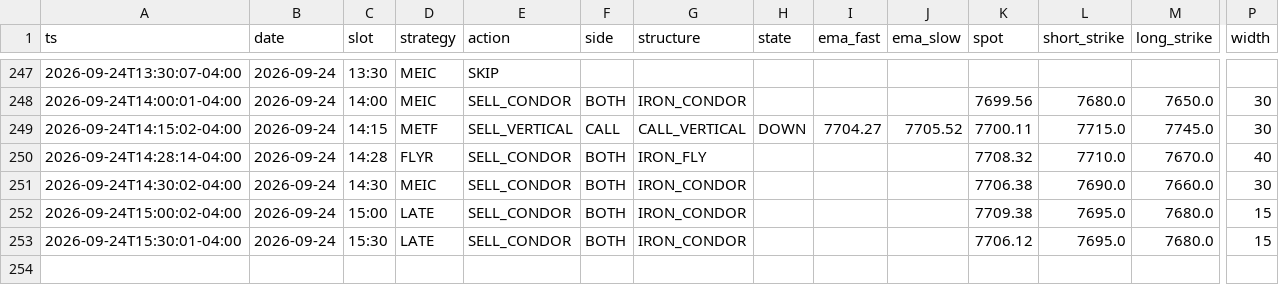
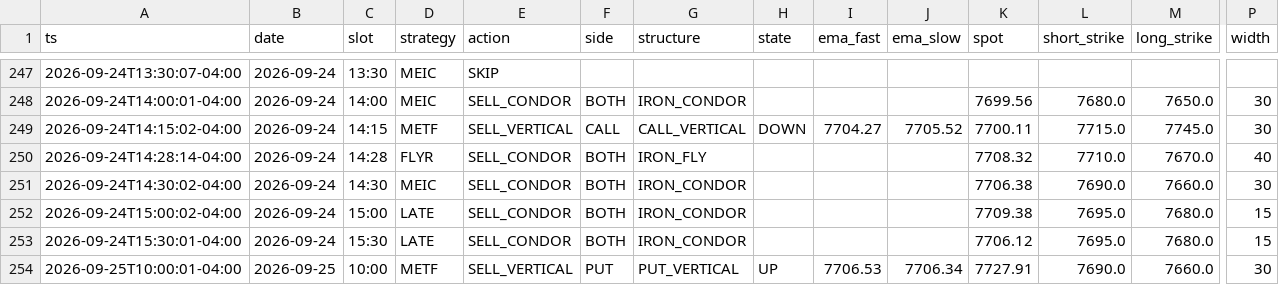
Before and after one commit to alwahedi-netizen/spx-0DTE-v1, a CSV file: data/paper/signals.csv, drawn as a sheet; only a part is shown, gaps mark what is left out; rows hold the shown columns only; the diff names each change by its address in the sheet, - before the commit and + after, or states it on an @@ line.

```diff
--- a/data/paper/signals.csv
+++ b/data/paper/signals.csv
+row 254: 2026-09-25T10:00:01-04:00 | 2026-09-25 | 10:00 | METF | SELL_VERTICAL | PUT | PUT_VERTICAL | UP | 7706.53 | 7706.34 | 7727.91 | 7690.0 | 7660.0 | 30
```
Also changed, not shown: data/paper/positions.csv, 2 other files.
